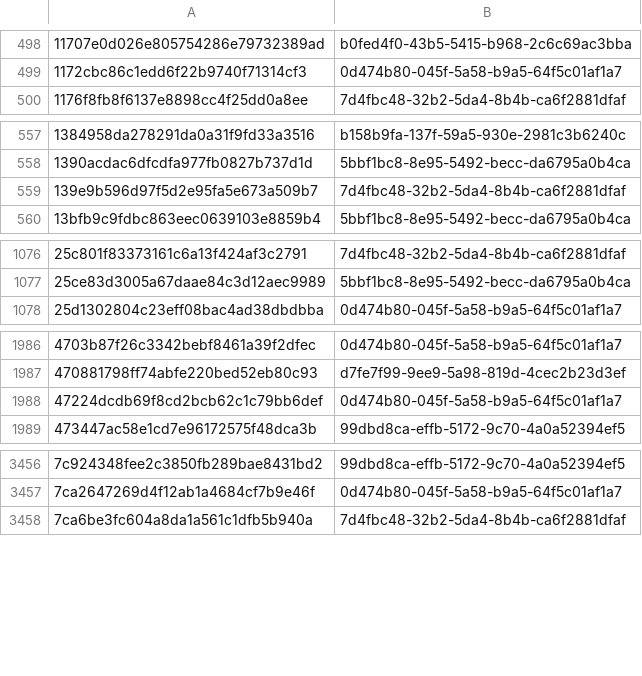
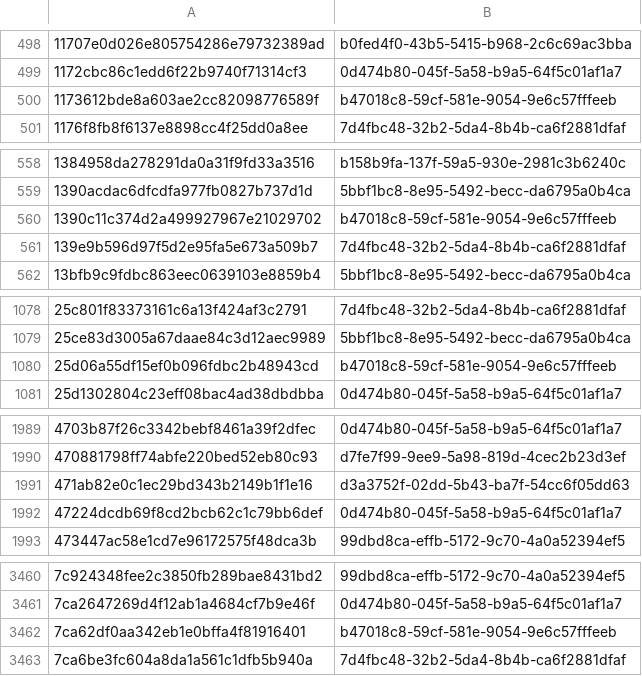
Before and after one commit to AliceGrey/ferromagnet-feed, a CSV file: misp/hashes.csv, drawn as a sheet; only a part is shown, gaps mark what is left out; the diff covers the shown part only.

```diff
--- a/misp/hashes.csv
+++ b/misp/hashes.csv
@@ -499,2 +499,3 @@
 1172cbc86c1edd6f22b9740f71314cf3,0d474b80-045f-5a58-b9a5-64f5c01af1a7
+1173612bde8a603ae2cc82098776589f,b47018c8-59cf-581e-9054-9e6c57fffeeb
 1176f8fb8f6137e8898cc4f25dd0a8ee,7d4fbc48-32b2-5da4-8b4b-ca6f2881dfaf
@@ -558,2 +559,3 @@
 1390acdac6dfcdfa977fb0827b737d1d,5bbf1bc8-8e95-5492-becc-da6795a0b4ca
+1390c11c374d2a499927967e21029702,b47018c8-59cf-581e-9054-9e6c57fffeeb
 139e9b596d97f5d2e95fa5e673a509b7,7d4fbc48-32b2-5da4-8b4b-ca6f2881dfaf
@@ -1077,2 +1079,3 @@
 25ce83d3005a67daae84c3d12aec9989,5bbf1bc8-8e95-5492-becc-da6795a0b4ca
+25d06a55df15ef0b096fdbc2b48943cd,b47018c8-59cf-581e-9054-9e6c57fffeeb
 25d1302804c23eff08bac4ad38dbdbba,0d474b80-045f-5a58-b9a5-64f5c01af1a7
@@ -1987,2 +1990,3 @@
 470881798ff74abfe220bed52eb80c93,d7fe7f99-9ee9-5a98-819d-4cec2b23d3ef
+471ab82e0c1ec29bd343b2149b1f1e16,d3a3752f-02dd-5b43-ba7f-54cc6f05dd63
 47224dcdb69f8cd2bcb62c1c79bb6def,0d474b80-045f-5a58-b9a5-64f5c01af1a7
@@ -3457,2 +3461,3 @@
 7ca2647269d4f12ab1a4684cf7b9e46f,0d474b80-045f-5a58-b9a5-64f5c01af1a7
+7ca62df0aa342eb1e0bffa4f81916401,b47018c8-59cf-581e-9054-9e6c57fffeeb
 7ca6be3fc604a8da1a561c1dfb5b940a,7d4fbc48-32b2-5da4-8b4b-ca6f2881dfaf
```
Also changed, not shown: 2 added rows elsewhere in this file, 32 other files.
